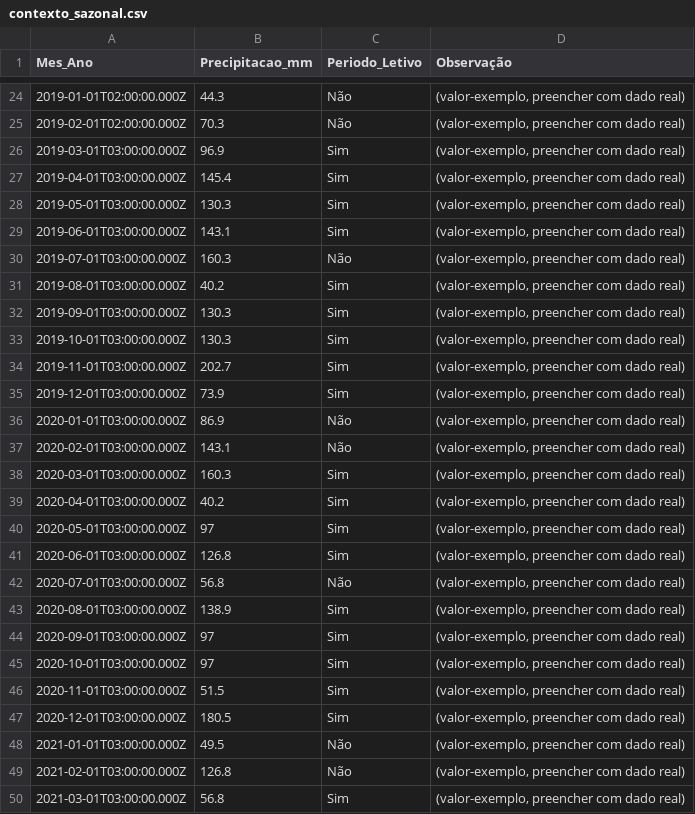
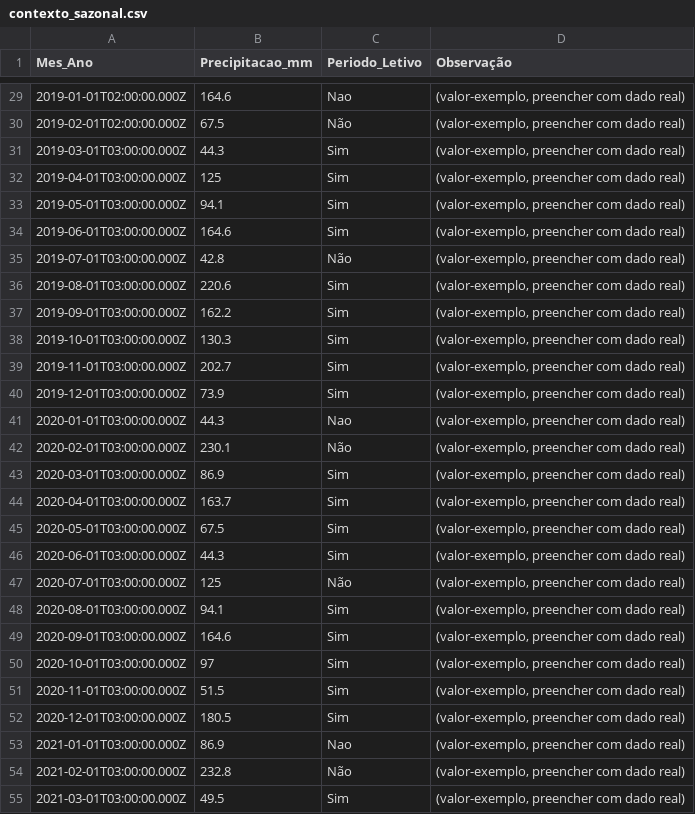
Before and after one commit to adinailson88/malha-previsao-filtros, a CSV file: dados_csv/contexto_sazonal.csv, drawn as a sheet; only a part is shown, gaps mark what is left out; the diff covers the shown part only.

```diff
--- a/dados_csv/contexto_sazonal.csv
+++ b/dados_csv/contexto_sazonal.csv
@@ -24,10 +29,10 @@
-2019-01-01T02:00:00.000Z,44.3,Não,"(valor-exemplo, preencher com dado real)"
-2019-02-01T02:00:00.000Z,70.3,Não,"(valor-exemplo, preencher com dado real)"
-2019-03-01T03:00:00.000Z,96.9,Sim,"(valor-exemplo, preencher com dado real)"
-2019-04-01T03:00:00.000Z,145.4,Sim,"(valor-exemplo, preencher com dado real)"
-2019-05-01T03:00:00.000Z,130.3,Sim,"(valor-exemplo, preencher com dado real)"
-2019-06-01T03:00:00.000Z,143.1,Sim,"(valor-exemplo, preencher com dado real)"
-2019-07-01T03:00:00.000Z,160.3,Não,"(valor-exemplo, preencher com dado real)"
-2019-08-01T03:00:00.000Z,40.2,Sim,"(valor-exemplo, preencher com dado real)"
-2019-09-01T03:00:00.000Z,130.3,Sim,"(valor-exemplo, preencher com dado real)"
+2019-01-01T02:00:00.000Z,164.6,Nao,"(valor-exemplo, preencher com dado real)"
+2019-02-01T02:00:00.000Z,67.5,Não,"(valor-exemplo, preencher com dado real)"
+2019-03-01T03:00:00.000Z,44.3,Sim,"(valor-exemplo, preencher com dado real)"
+2019-04-01T03:00:00.000Z,125,Sim,"(valor-exemplo, preencher com dado real)"
+2019-05-01T03:00:00.000Z,94.1,Sim,"(valor-exemplo, preencher com dado real)"
+2019-06-01T03:00:00.000Z,164.6,Sim,"(valor-exemplo, preencher com dado real)"
+2019-07-01T03:00:00.000Z,42.8,Não,"(valor-exemplo, preencher com dado real)"
+2019-08-01T03:00:00.000Z,220.6,Sim,"(valor-exemplo, preencher com dado real)"
+2019-09-01T03:00:00.000Z,162.2,Sim,"(valor-exemplo, preencher com dado real)"
 2019-10-01T03:00:00.000Z,130.3,Sim,"(valor-exemplo, preencher com dado real)"
@@ -35,11 +40,11 @@
 2019-12-01T03:00:00.000Z,73.9,Sim,"(valor-exemplo, preencher com dado real)"
-2020-01-01T03:00:00.000Z,86.9,Não,"(valor-exemplo, preencher com dado real)"
-2020-02-01T03:00:00.000Z,143.1,Não,"(valor-exemplo, preencher com dado real)"
-2020-03-01T03:00:00.000Z,160.3,Sim,"(valor-exemplo, preencher com dado real)"
-2020-04-01T03:00:00.000Z,40.2,Sim,"(valor-exemplo, preencher com dado real)"
-2020-05-01T03:00:00.000Z,97,Sim,"(valor-exemplo, preencher com dado real)"
-2020-06-01T03:00:00.000Z,126.8,Sim,"(valor-exemplo, preencher com dado real)"
-2020-07-01T03:00:00.000Z,56.8,Não,"(valor-exemplo, preencher com dado real)"
-2020-08-01T03:00:00.000Z,138.9,Sim,"(valor-exemplo, preencher com dado real)"
-2020-09-01T03:00:00.000Z,97,Sim,"(valor-exemplo, preencher com dado real)"
+2020-01-01T03:00:00.000Z,44.3,Nao,"(valor-exemplo, preencher com dado real)"
+2020-02-01T03:00:00.000Z,230.1,Não,"(valor-exemplo, preencher com dado real)"
+2020-03-01T03:00:00.000Z,86.9,Sim,"(valor-exemplo, preencher com dado real)"
+2020-04-01T03:00:00.000Z,163.7,Sim,"(valor-exemplo, preencher com dado real)"
+2020-05-01T03:00:00.000Z,67.5,Sim,"(valor-exemplo, preencher com dado real)"
+2020-06-01T03:00:00.000Z,44.3,Sim,"(valor-exemplo, preencher com dado real)"
+2020-07-01T03:00:00.000Z,125,Não,"(valor-exemplo, preencher com dado real)"
+2020-08-01T03:00:00.000Z,94.1,Sim,"(valor-exemplo, preencher com dado real)"
+2020-09-01T03:00:00.000Z,164.6,Sim,"(valor-exemplo, preencher com dado real)"
 2020-10-01T03:00:00.000Z,97,Sim,"(valor-exemplo, preencher com dado real)"
@@ -47,4 +52,4 @@
 2020-12-01T03:00:00.000Z,180.5,Sim,"(valor-exemplo, preencher com dado real)"
-2021-01-01T03:00:00.000Z,49.5,Não,"(valor-exemplo, preencher com dado real)"
-2021-02-01T03:00:00.000Z,126.8,Não,"(valor-exemplo, preencher com dado real)"
-2021-03-01T03:00:00.000Z,56.8,Sim,"(valor-exemplo, preencher com dado real)"
+2021-01-01T03:00:00.000Z,86.9,Nao,"(valor-exemplo, preencher com dado real)"
+2021-02-01T03:00:00.000Z,232.8,Não,"(valor-exemplo, preencher com dado real)"
+2021-03-01T03:00:00.000Z,49.5,Sim,"(valor-exemplo, preencher com dado real)"
```
Also changed, not shown: 5 added rows, 5 removed rows and 98 edited cells elsewhere in this file, dados_csv/filtros_disponiveis.csv, 3 other files.
